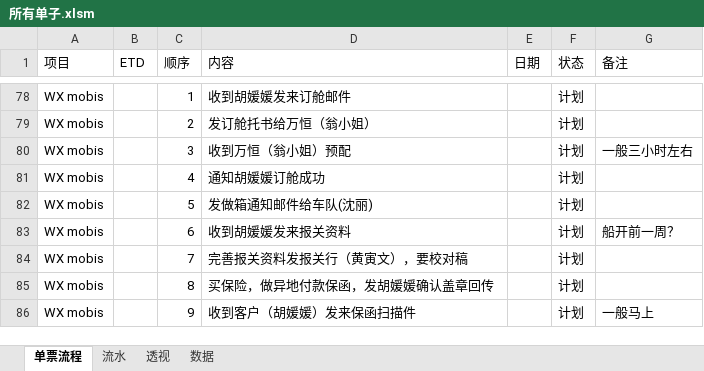
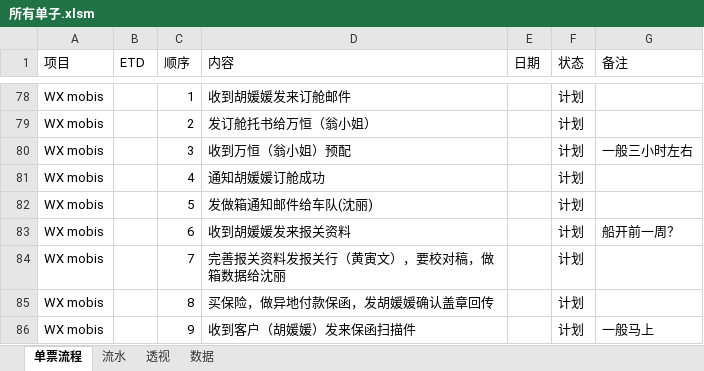
Before and after one commit to ColorfullyZhang/rang, an Excel workbook: yjc/所有单子.xlsm, sheet 单票流程, drawn as a sheet; only a part is shown, gaps mark what is left out; values as stored, in another font and other column widths than the file's, no borders; conditional formats and table styles not drawn; the diff names each change by its address in the sheet, - before the commit and + after, or states it on an @@ line.

```diff
--- a/yjc/所有单子.xlsm (sheet 单票流程)
+++ b/yjc/所有单子.xlsm (sheet 单票流程)
-D84 (内容): 完善报关资料发报关行（黄寅文），要校对稿
+D84 (内容): 完善报关资料发报关行（黄寅文），要校对稿，做箱数据给沈丽
```
Also changed, not shown: sheet 流水, sheet 透视, hidden cells, charts or pictures, yjc/Notebook.xlsx.
